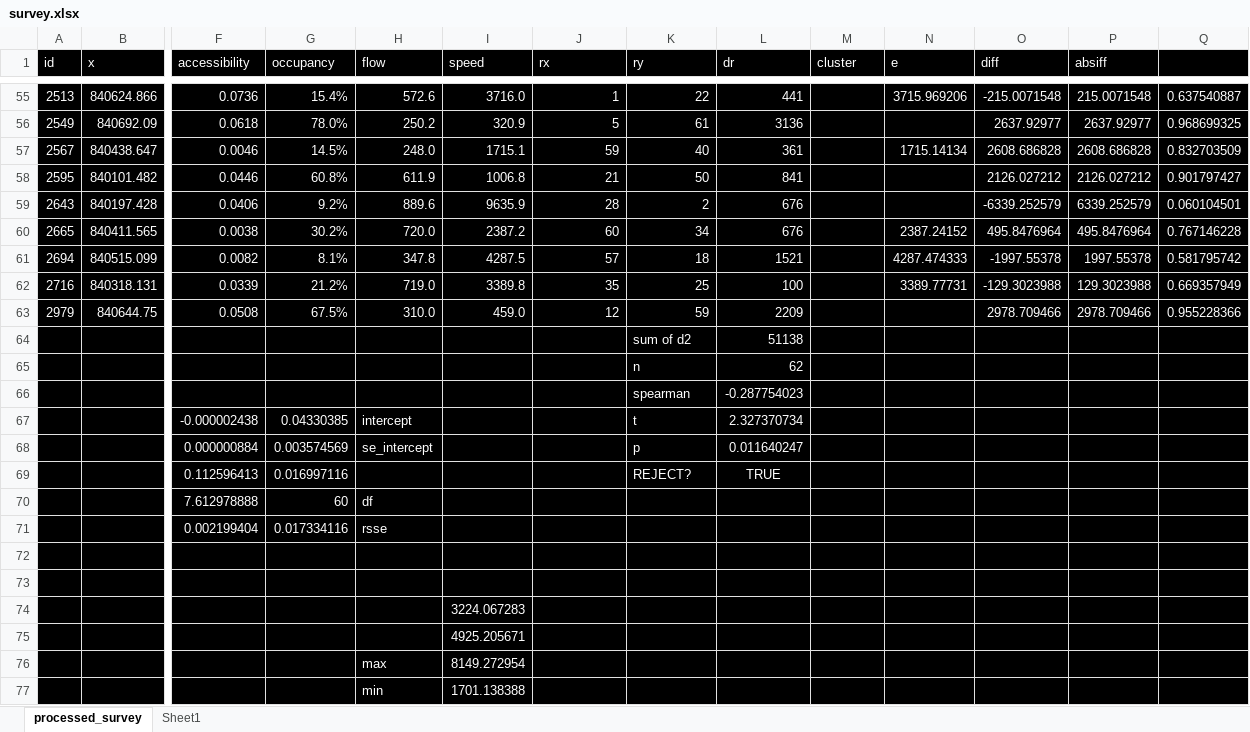
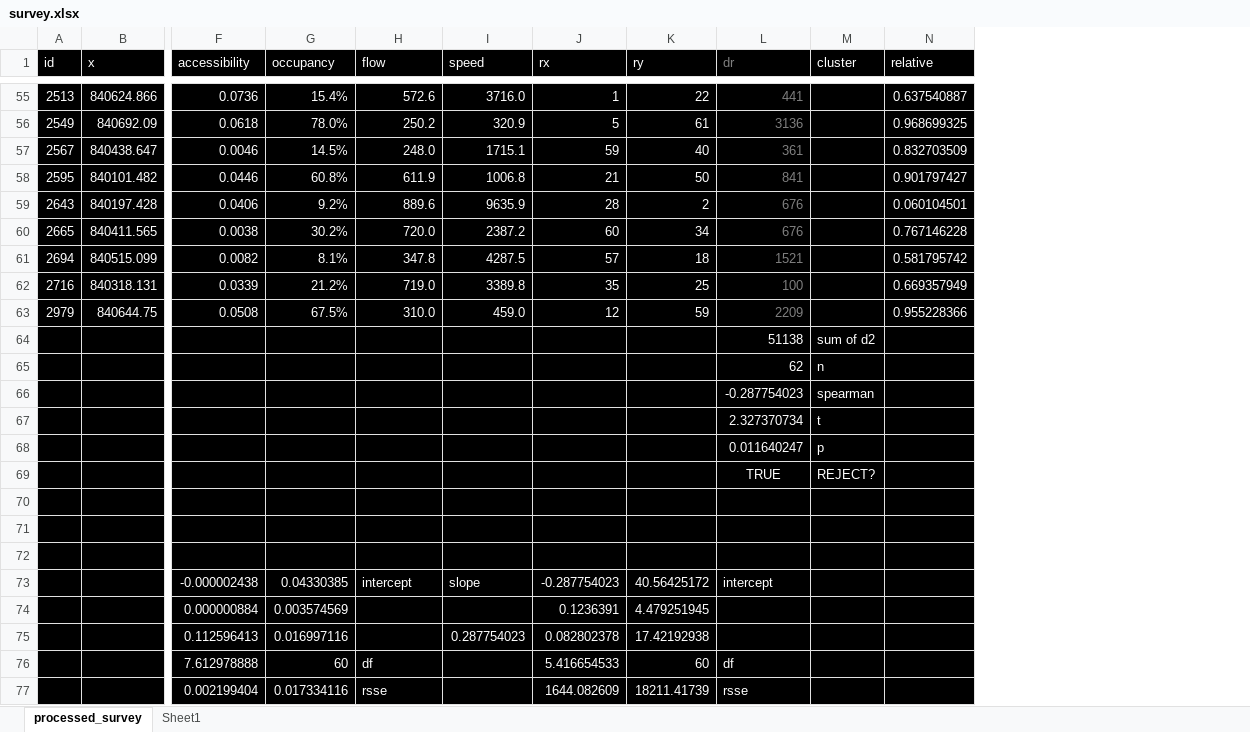
Before and after one commit to abc8747/ibo, an Excel workbook: graph/main/survey.xlsx, sheet processed_survey, drawn as a sheet; only a part is shown, gaps mark what is left out; values as stored, in another font and other column widths than the file's, no borders; charts and pictures and conditional formats not drawn; removed rows and columns are numbered as before the commit, all else as after; rows hold the shown columns only; the diff covers the shown part only; the diff names each change by its address in the sheet, - before the commit and + after, or states it on an @@ line.

```diff
--- a/graph/main/survey.xlsx (sheet processed_survey)
+++ b/graph/main/survey.xlsx (sheet processed_survey)
-column N (e), rows 55-62: 3715.969206 |  | 1715.14134 |  |  | 2387.24152 | 4287.474333 | 3389.77731
-column O (diff), rows 55-63: -215.0071548 | 2637.92977 | 2608.686828 | 2126.027212 | -6339.252579 | 495.8476964 | -1997.55378 | -129.3023988 | 2978.709466
-column P (absiff), rows 55-63: 215.0071548 | 2637.92977 | 2608.686828 | 2126.027212 | 6339.252579 | 495.8476964 | 1997.55378 | 129.3023988 | 2978.709466
-L1:L63 text colour: #FFFFFF
+L1:L63 text colour: #7F7F7F
-N1: (empty)
+N1: relative
-row 64:  |  |  |  |  |  |  | sum of d2 | 51138
-row 65:  |  |  |  |  |  |  | n | 62
-row 66:  |  |  |  |  |  |  | spearman | -0.287754023
-row 67:  |  | -0.000002438 | 0.04330385 | intercept |  |  | t | 2.327370734
-row 68:  |  | 0.000000884 | 0.003574569 | se_intercept |  |  | p | 0.011640247
-row 69:  |  | 0.112596413 | 0.016997116 |  |  |  | REJECT? | TRUE
-row 70:  |  | 7.612978888 | 60 | df
-row 71:  |  | 0.002199404 | 0.017334116 | rsse
+row 64:  |  |  |  |  |  |  |  | 51138 | sum of d2
+row 65:  |  |  |  |  |  |  |  | 62 | n
+row 66:  |  |  |  |  |  |  |  | -0.287754023 | spearman
+row 67:  |  |  |  |  |  |  |  | 2.327370734 | t
+row 68:  |  |  |  |  |  |  |  | 0.011640247 | p
+row 69:  |  |  |  |  |  |  |  | TRUE | REJECT?
-I72 (speed): 3224.067283
+I72 (speed): (empty)
-row 75:  |  |  |  |  | 4925.205671
-row 76:  |  |  |  | max | 8149.272954
-row 77:  |  |  |  | min | 1701.138388
+row 73:  |  | -0.000002438 | 0.04330385 | intercept | slope | -0.287754023 | 40.56425172 | intercept
+row 74:  |  | 0.000000884 | 0.003574569 |  |  | 0.1236391 | 4.479251945
+row 75:  |  | 0.112596413 | 0.016997116 |  | 0.287754023 | 0.082802378 | 17.42192938
+row 76:  |  | 7.612978888 | 60 | df |  | 5.416654533 | 60 | df
+row 77:  |  | 0.002199404 | 0.017334116 | rsse |  | 1644.082609 | 18211.41739 | rsse
```
Also changed, not shown: cell formats elsewhere in this sheet, charts or pictures, 5 other files.
